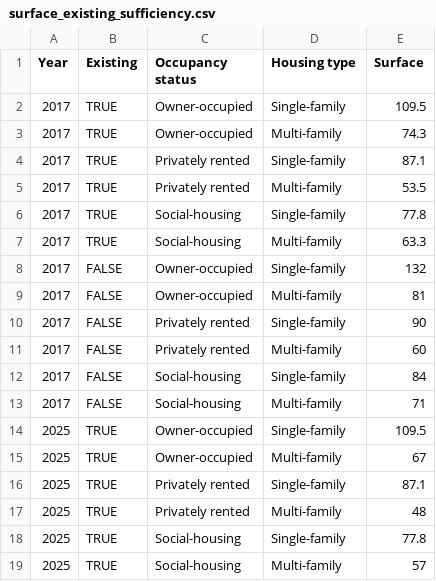
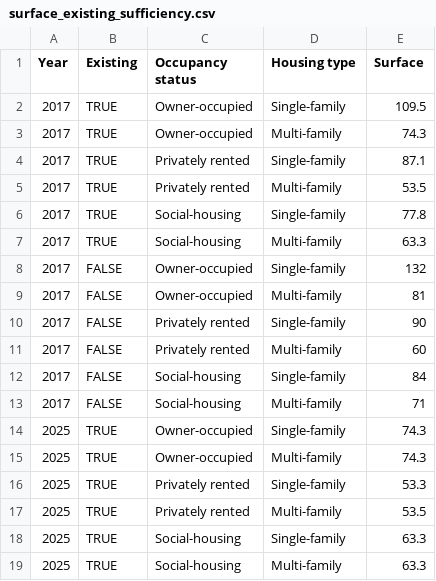
Before and after one commit to Victor-Mannoni/Res-IRF4_fork_VM, a CSV file: project/input/technical/surface_existing_sufficiency.csv, drawn as a sheet.

Commit message:
change in sufficiency input
le réduction des surfaces existantes est désormais effective sur les single family housing et non plus sur les multifamily comme c'était le cas avant

```diff
--- a/project/input/technical/surface_existing_sufficiency.csv
+++ b/project/input/technical/surface_existing_sufficiency.csv
@@ -13,7 +13,7 @@
 2017,FALSE,Social-housing,Multi-family,71
-2025,TRUE,Owner-occupied,Single-family,109.5
-2025,TRUE,Owner-occupied,Multi-family,67
-2025,TRUE,Privately rented,Single-family,87.1
-2025,TRUE,Privately rented,Multi-family,48
-2025,TRUE,Social-housing,Single-family,77.8
-2025,TRUE,Social-housing,Multi-family,57
+2025,TRUE,Owner-occupied,Single-family,74.3
+2025,TRUE,Owner-occupied,Multi-family,74.3
+2025,TRUE,Privately rented,Single-family,53.3
+2025,TRUE,Privately rented,Multi-family,53.5
+2025,TRUE,Social-housing,Single-family,63.3
+2025,TRUE,Social-housing,Multi-family,63.3
```
